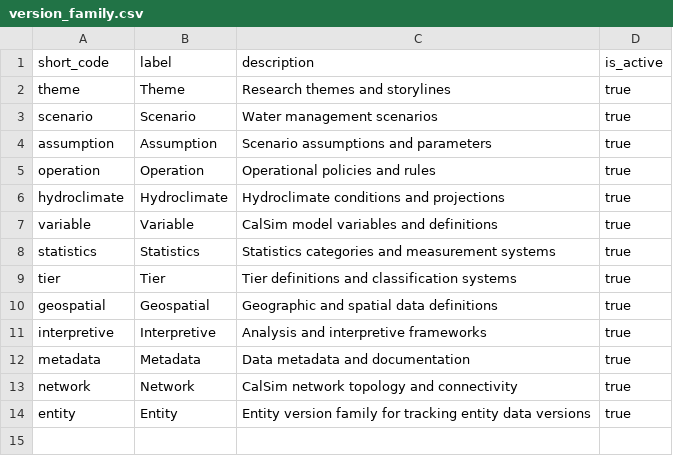
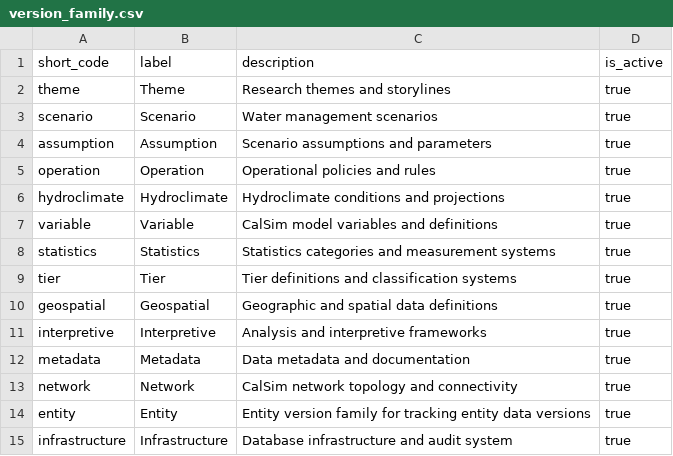
Before and after one commit to berkeley-gif/coeqwal-data-platform, a CSV file: database/seed_tables/00_versioning/version_family.csv, drawn as a sheet; the diff names each change by its address in the sheet, - before the commit and + after, or states it on an @@ line.

```diff
--- a/database/seed_tables/00_versioning/version_family.csv
+++ b/database/seed_tables/00_versioning/version_family.csv
+row 15: infrastructure | Infrastructure | Database infrastructure and audit system | true
```
Also changed, not shown: database/seed_tables/00_versioning/version.csv, 4 other files.
